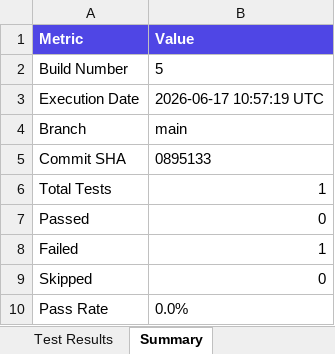
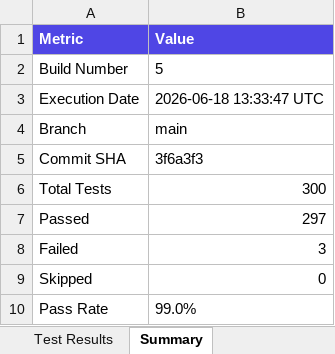
Before and after one commit to pramithm/TrackBack-Web-PDD, an Excel workbook: android-reports/reports/history/build-005/Excel/Automation_Test_Report.xlsx, sheet Summary, drawn as a sheet; values as stored, in another font and other column widths than the file's, no borders; the diff names each change by its address in the sheet, - before the commit and + after, or states it on an @@ line.

```diff
--- a/android-reports/reports/history/build-005/Excel/Automation_Test_Report.xlsx (sheet Summary)
+++ b/android-reports/reports/history/build-005/Excel/Automation_Test_Report.xlsx (sheet Summary)
-B3 (Value): 2026-06-17 10:57:19 UTC
+B3 (Value): 2026-06-18 13:33:47 UTC
-B5 (Value): 0895133
+B5 (Value): 3f6a3f3
-B6 (Value): 1
+B6 (Value): 300
-B7 (Value): 0
+B7 (Value): 297
-B8 (Value): 1
+B8 (Value): 3
-B10 (Value): 0.0%
+B10 (Value): 99.0%
```
Also changed, not shown: sheet Test Results, security-reports/endpoint-inventory.xlsx, security-reports/findings.xlsx, 47 other files.
